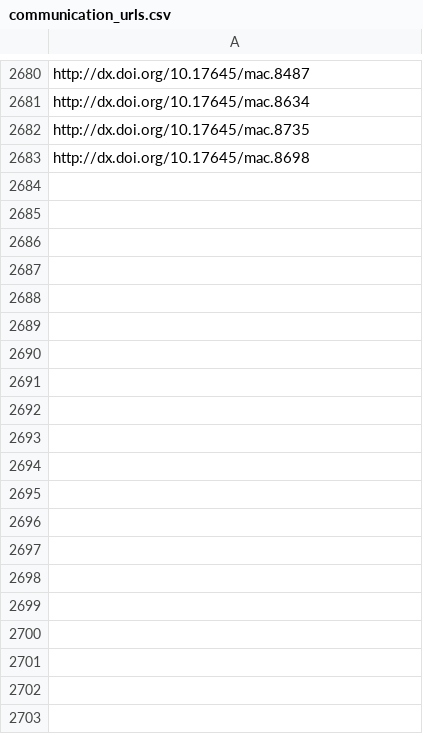
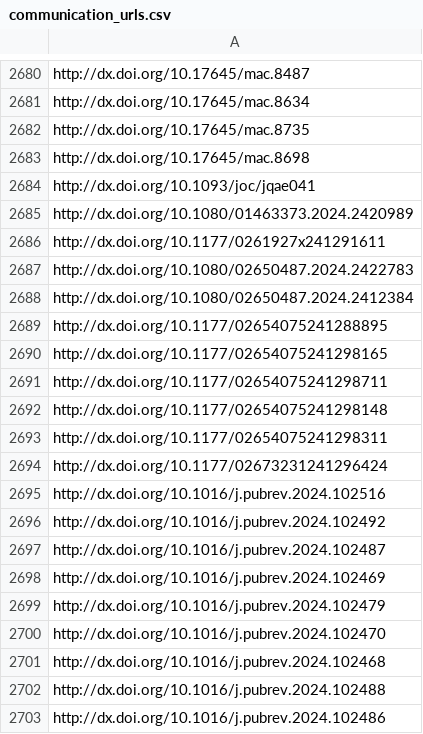
Before and after one commit to jacob-long/picnic, a CSV file: memory/communication_urls.csv, drawn as a sheet; only a part is shown, gaps mark what is left out; the diff covers the shown part only; the diff names each change by its address in the sheet, - before the commit and + after, or states it on an @@ line.

```diff
--- a/memory/communication_urls.csv
+++ b/memory/communication_urls.csv
+row 2684: http://dx.doi.org/10.1093/joc/jqae041
+row 2685: http://dx.doi.org/10.1080/01463373.2024.2420989
+row 2686: http://dx.doi.org/10.1177/0261927x241291611
+row 2687: http://dx.doi.org/10.1080/02650487.2024.2422783
+row 2688: http://dx.doi.org/10.1080/02650487.2024.2412384
+row 2689: http://dx.doi.org/10.1177/02654075241288895
+row 2690: http://dx.doi.org/10.1177/02654075241298165
+row 2691: http://dx.doi.org/10.1177/02654075241298711
+row 2692: http://dx.doi.org/10.1177/02654075241298148
+row 2693: http://dx.doi.org/10.1177/02654075241298311
+row 2694: http://dx.doi.org/10.1177/02673231241296424
+row 2695: http://dx.doi.org/10.1016/j.pubrev.2024.102516
+row 2696: http://dx.doi.org/10.1016/j.pubrev.2024.102492
+row 2697: http://dx.doi.org/10.1016/j.pubrev.2024.102487
+row 2698: http://dx.doi.org/10.1016/j.pubrev.2024.102469
+row 2699: http://dx.doi.org/10.1016/j.pubrev.2024.102479
+row 2700: http://dx.doi.org/10.1016/j.pubrev.2024.102470
+row 2701: http://dx.doi.org/10.1016/j.pubrev.2024.102468
+row 2702: http://dx.doi.org/10.1016/j.pubrev.2024.102488
+row 2703: http://dx.doi.org/10.1016/j.pubrev.2024.102486
```
Also changed, not shown: 60 added rows elsewhere in this file, memory/po_urls.csv, memory/politics_urls.csv, 11 other files.
